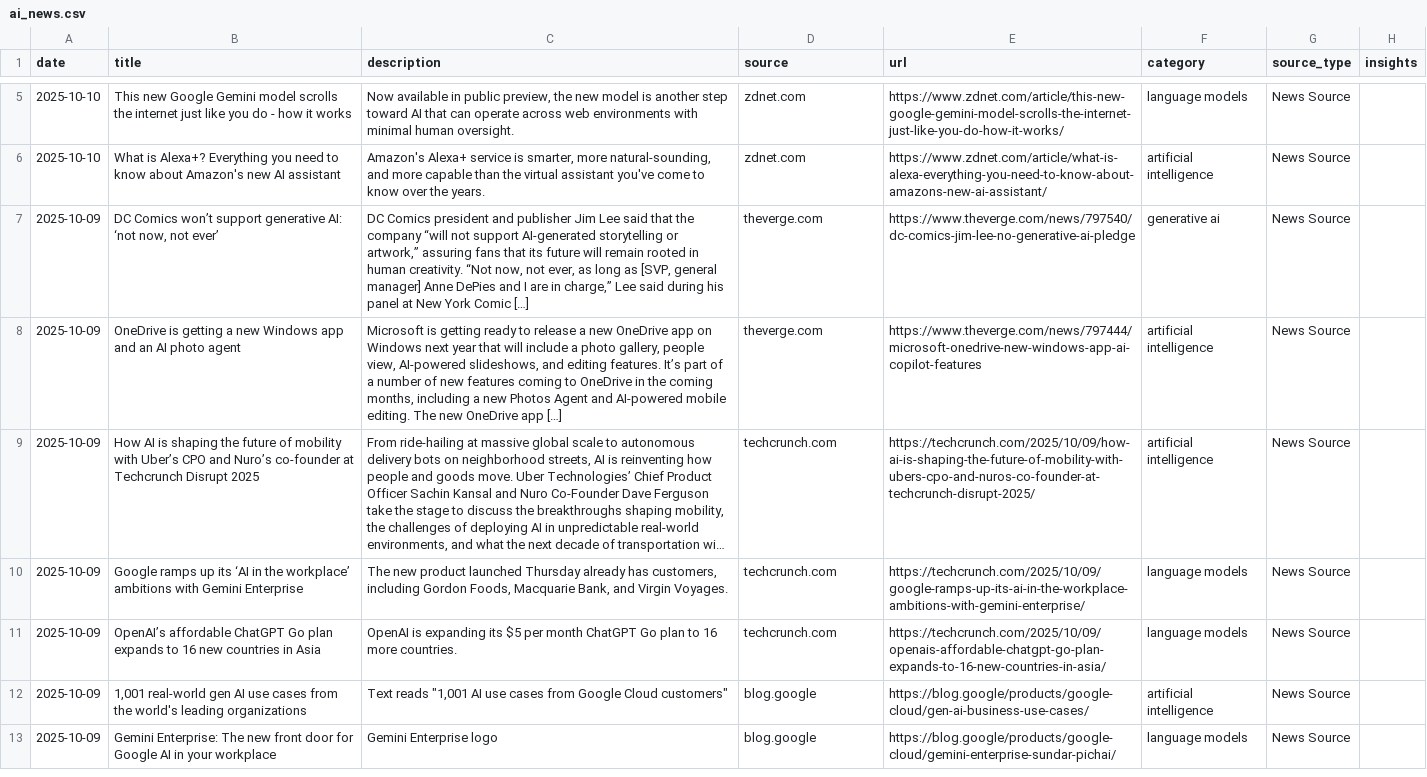
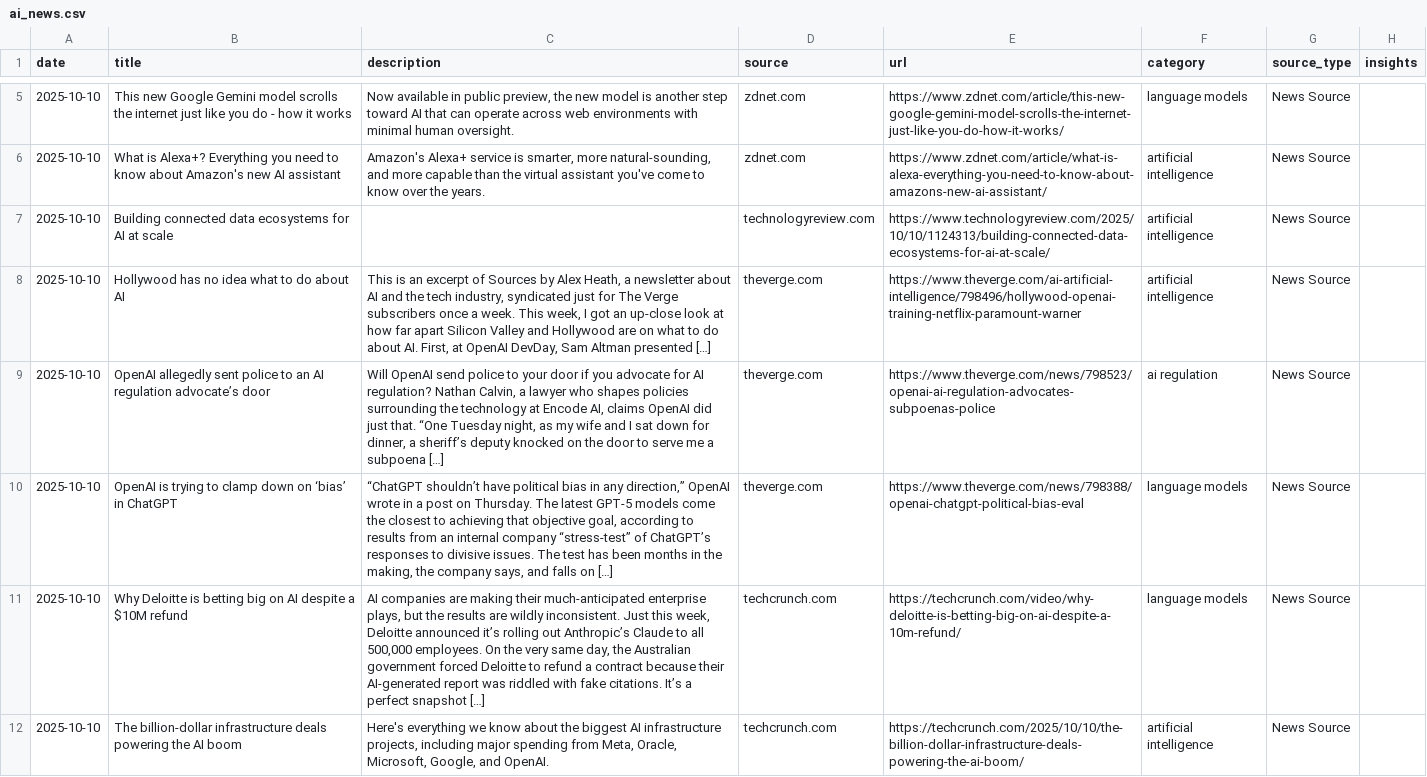
Before and after one commit to StevieSimsII/AiNewsDaily, a CSV file: docs/data/ai_news.csv, drawn as a sheet; only a part is shown, gaps mark what is left out; the shorter side is filled out with more unchanged rows; long unchanged cells end in …; the diff covers the shown part only; the diff names each change by its address in the sheet, - before the commit and + after, or states it on an @@ line.

```diff
--- a/docs/data/ai_news.csv
+++ b/docs/data/ai_news.csv
+row 7: 2025-10-10 | Building connected data ecosystems for AI at scale |  | technologyreview.com | https://www.technologyreview.com/2025/10/10/1124313/building-connected-data-ecosystems-for-ai-at-scale/ | artificial intelligence | News Source
+row 8: 2025-10-10 | Hollywood has no idea what to do about AI | This is an excerpt of Sources by Alex Heath, a newsletter about AI and the tech industry, syndicated just for The Verge subscribers once a week. This week, I got an up-close look at how far apart Silicon Valley and Hollywood are on what to do about AI. First, at OpenAI DevDay, Sam Altman presented […] | theverge.com | https://www.theverge.com/ai-artificial-intelligence/798496/hollywood-openai-training-netflix-paramount-warner | artificial intelligence | News Source
+row 9: 2025-10-10 | OpenAI allegedly sent police to an AI regulation advocate’s door | Will OpenAI send police to your door if you advocate for AI regulation? Nathan Calvin, a lawyer who shapes policies surrounding the technology at Encode AI, claims OpenAI did just that. “One Tuesday night, as my wife and I sat down for dinner, a sheriff’s deputy knocked on the door to serve me a subpoena […] | theverge.com | https://www.theverge.com/news/798523/openai-ai-regulation-advocates-subpoenas-police | ai regulation | News Source
+row 10: 2025-10-10 | OpenAI is trying to clamp down on ‘bias’ in ChatGPT | “ChatGPT shouldn’t have political bias in any direction,” OpenAI wrote in a post on Thursday. The latest GPT-5 models come the closest to achieving that objective goal, according to results from an internal company “stress-test” of ChatGPT’s responses to divisive issues. The test has been months in the making, the company says, and falls on […] | theverge.com | https://www.theverge.com/news/798388/openai-chatgpt-political-bias-eval | language models | News Source
+row 11: 2025-10-10 | Why Deloitte is betting big on AI despite a $10M refund | AI companies are making their much-anticipated enterprise plays, but the results are wildly inconsistent. Just this week, Deloitte announced it’s rolling out Anthropic’s Claude to all 500,000 employees. On the very same day, the Australian government forced Deloitte to refund a contract because their AI-generated report was riddled with fake citations. It’s a perfect snapshot […] | techcrunch.com | https://techcrunch.com/video/why-deloitte-is-betting-big-on-ai-despite-a-10m-refund/ | language models | News Source
+row 12: 2025-10-10 | The billion-dollar infrastructure deals powering the AI boom | Here's everything we know about the biggest AI infrastructure projects, including major spending from Meta, Oracle, Microsoft, Google, and OpenAI. | techcrunch.com | https://techcrunch.com/2025/10/10/the-billion-dollar-infrastructure-deals-powering-the-ai-boom/ | artificial intelligence | News Source
```
Also changed, not shown: 5 added rows elsewhere in this file, 4 other files.
